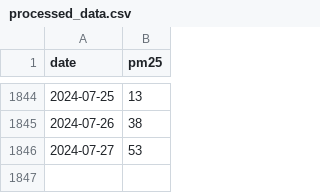
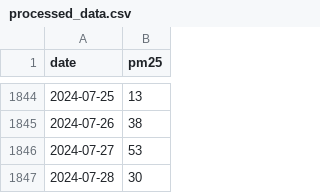
Before and after one commit to khurshiduktamov/aqi-prediction-app, a CSV file: data/processed/processed_data.csv, drawn as a sheet; only a part is shown, gaps mark what is left out; the diff names each change by its address in the sheet, - before the commit and + after, or states it on an @@ line.

```diff
--- a/data/processed/processed_data.csv
+++ b/data/processed/processed_data.csv
+row 1847: 2024-07-28 | 30
```
Also changed, not shown: 3 other files.
